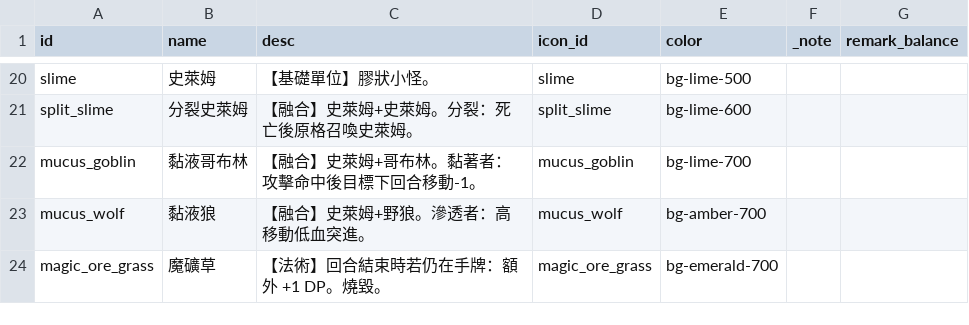
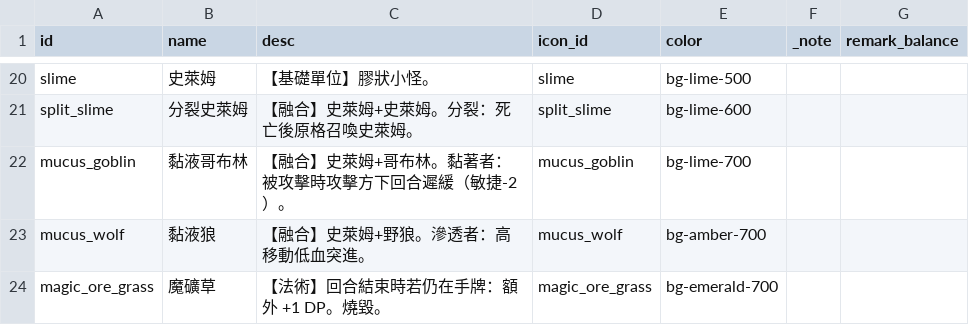
Before and after one commit to lyshin617/PrototypeLab, a CSV file: game-data/03_card_display.csv, drawn as a sheet; only a part is shown, gaps mark what is left out.

```diff
--- a/game-data/03_card_display.csv
+++ b/game-data/03_card_display.csv
@@ -21,3 +21,3 @@ slime,史萊姆,【基礎單位】膠狀小怪。,slime,bg-lime-500,,
 split_slime,分裂史萊姆,【融合】史萊姆+史萊姆。分裂：死亡後原格召喚史萊姆。,split_slime,bg-lime-600,,
-mucus_goblin,黏液哥布林,【融合】史萊姆+哥布林。黏著者：攻擊命中後目標下回合移動-1。,mucus_goblin,bg-lime-700,,
+mucus_goblin,黏液哥布林,【融合】史萊姆+哥布林。黏著者：被攻擊時攻擊方下回合遲緩（敏捷-2）。,mucus_goblin,bg-lime-700,,
 mucus_wolf,黏液狼,【融合】史萊姆+野狼。滲透者：高移動低血突進。,mucus_wolf,bg-amber-700,,
```
Also changed, not shown: game-data/01_config.csv, game-data/02_cards.csv, 5 other files.
